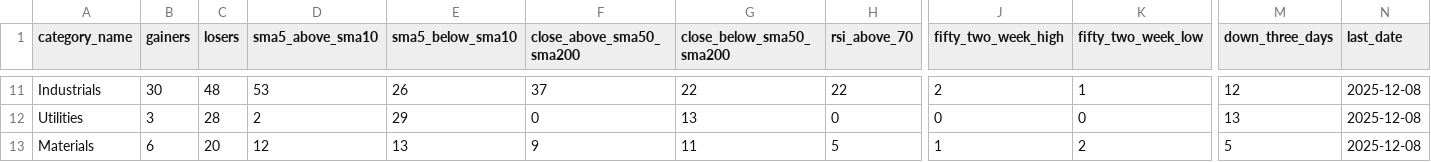
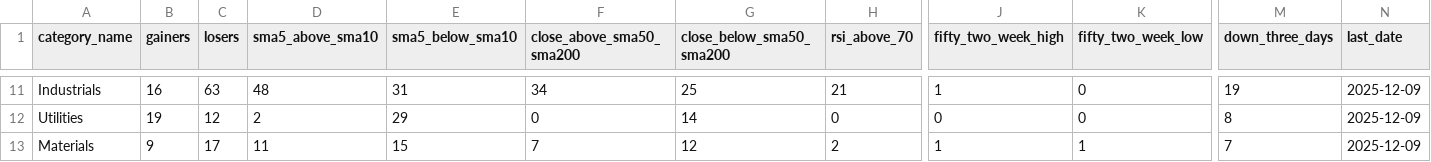
Before and after one commit to bhattathakur/snpdaily, a CSV file: final_info_df.csv, drawn as a sheet; only a part is shown, gaps mark what is left out; the diff covers the shown part only; the diff names each change by its address in the sheet, - before the commit and + after, or states it on an @@ line.

```diff
--- a/final_info_df.csv
+++ b/final_info_df.csv
-B11 (gainers): 30
+B11 (gainers): 16
-C11 (losers): 48
+C11 (losers): 63
-D11 (sma5_above_sma10): 53
+D11 (sma5_above_sma10): 48
-E11 (sma5_below_sma10): 26
+E11 (sma5_below_sma10): 31
-F11 (close_above_sma50_sma200): 37
+F11 (close_above_sma50_sma200): 34
-G11 (close_below_sma50_sma200): 22
+G11 (close_below_sma50_sma200): 25
-H11 (rsi_above_70): 22
+H11 (rsi_above_70): 21
-J11 (fifty_two_week_high): 2
+J11 (fifty_two_week_high): 1
-K11 (fifty_two_week_low): 1
+K11 (fifty_two_week_low): 0
-M11 (down_three_days): 12
+M11 (down_three_days): 19
-N11:N13 (last_date): 2025-12-08
+N11:N13 (last_date): 2025-12-09
-B12 (gainers): 3
+B12 (gainers): 19
-C12 (losers): 28
+C12 (losers): 12
-G12 (close_below_sma50_sma200): 13
+G12 (close_below_sma50_sma200): 14
-M12 (down_three_days): 13
+M12 (down_three_days): 8
-B13 (gainers): 6
+B13 (gainers): 9
-C13 (losers): 20
+C13 (losers): 17
-D13 (sma5_above_sma10): 12
+D13 (sma5_above_sma10): 11
-E13 (sma5_below_sma10): 13
+E13 (sma5_below_sma10): 15
-F13 (close_above_sma50_sma200): 9
+F13 (close_above_sma50_sma200): 7
-G13 (close_below_sma50_sma200): 11
+G13 (close_below_sma50_sma200): 12
-H13 (rsi_above_70): 5
+H13 (rsi_above_70): 2
-K13 (fifty_two_week_low): 2
+K13 (fifty_two_week_low): 1
-M13 (down_three_days): 5
+M13 (down_three_days): 7
```
Also changed, not shown: 125 edited cells elsewhere in this file, df_combined.csv, df_dow.csv, 3 other files.
